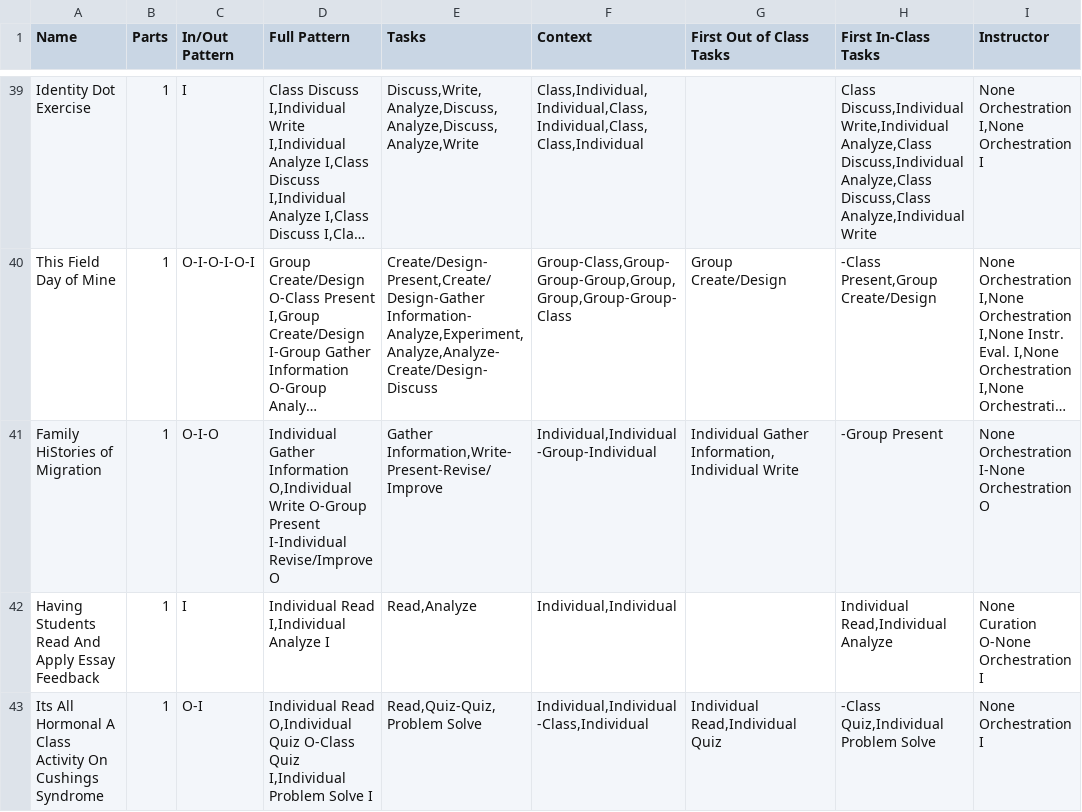
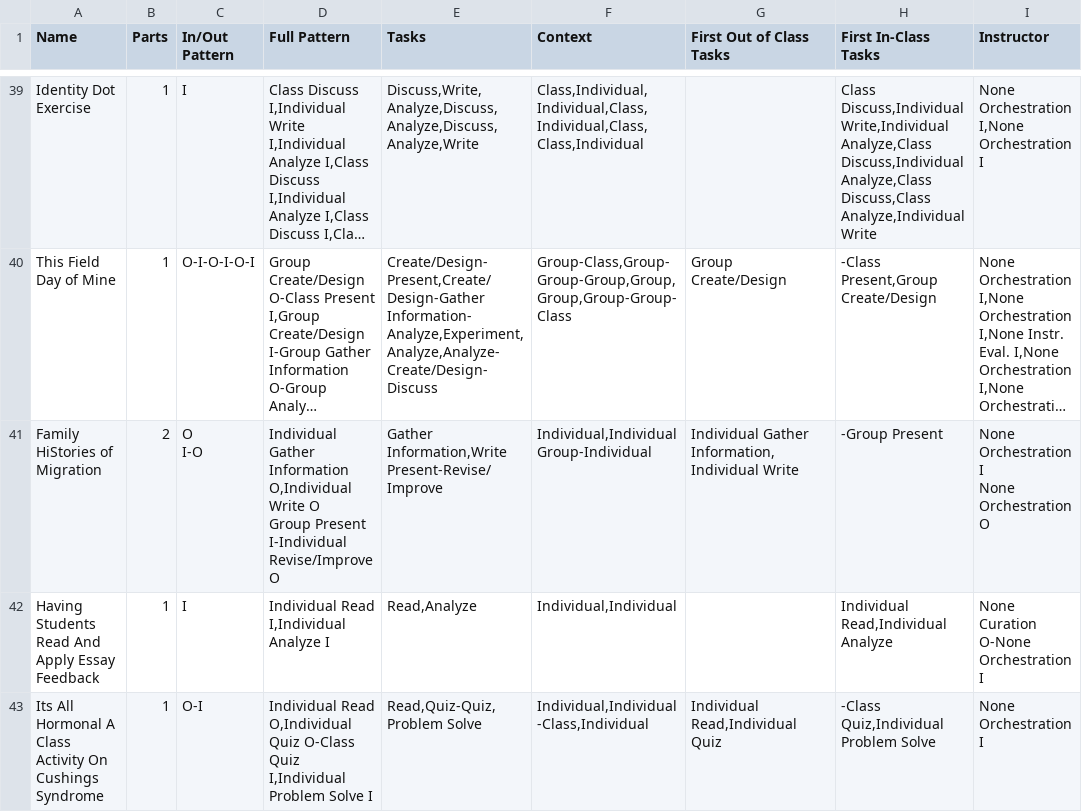
Before and after one commit to JChoquette/ALA_Files, a CSV file: ALA_data.csv, drawn as a sheet; only a part is shown, gaps mark what is left out; long unchanged cells end in …; ↵ is a line break in a cell; the diff covers the shown part only; the diff names each change by its address in the sheet, - before the commit and + after, or states it on an @@ line.

Commit message:
Script run

```diff
--- a/ALA_data.csv
+++ b/ALA_data.csv
-B41 (Parts): 1
+B41 (Parts): 2
-C41 (In/Out Pattern): O-I-O
+C41 (In/Out Pattern): O ↵ I-O
-D41 (Full Pattern): …O,Individual Write O-Group Present I-Individual…
+D41 (Full Pattern): …O,Individual Write O ↵ Group Present I-Individual…
-E41 (Tasks): Gather Information,Write-Present-Revise/Improve
+E41 (Tasks): Gather Information,Write ↵ Present-Revise/Improve
-F41 (Context): Individual,Individual-Group-Individual
+F41 (Context): Individual,Individual ↵ Group-Individual
-I41 (Instructor): None Orchestration I-None Orchestration O
+I41 (Instructor): None Orchestration I ↵ None Orchestration O
```
Also changed, not shown: 1 added row, 1 removed row and 42 edited cells elsewhere in this file.
